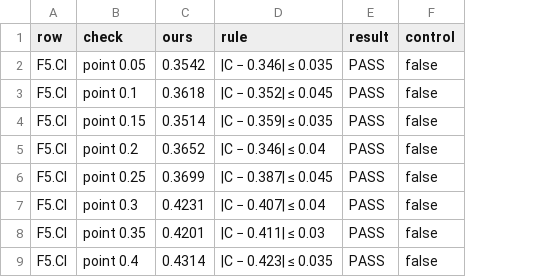
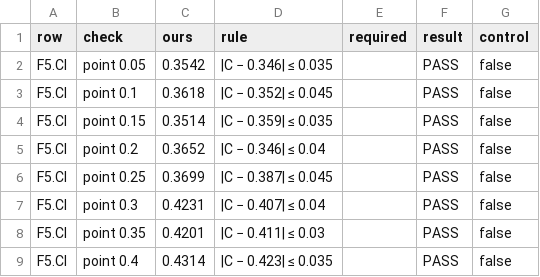
Before and after one commit to PraneethMerugu/Potts.jl, a TSV file: lib/PottsModels/reproductions/data/01/full-01b-2026-10-09/verdicts.tsv, drawn as a sheet; only a part is shown; the diff names each change by its address in the sheet, - before the commit and + after, or states it on an @@ line.

```diff
--- a/lib/PottsModels/reproductions/data/01/full-01b-2026-10-09/verdicts.tsv
+++ b/lib/PottsModels/reproductions/data/01/full-01b-2026-10-09/verdicts.tsv
+column E (required), empty
```
Also changed, not shown: lib/PottsModels/reproductions/data/04/full-2026-10-09/verdicts.tsv, lib/PottsModels/reproductions/data/09/full-2026-10-05/verdicts.tsv, 7 other files.
